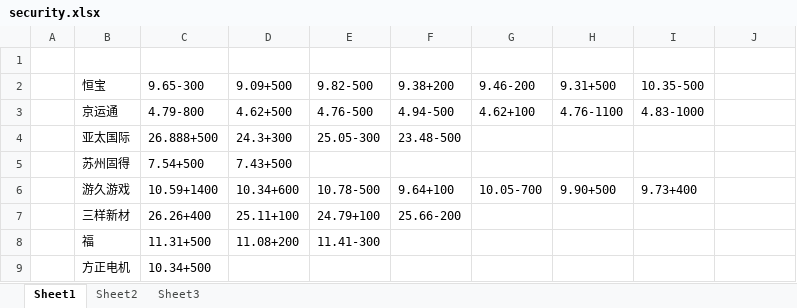
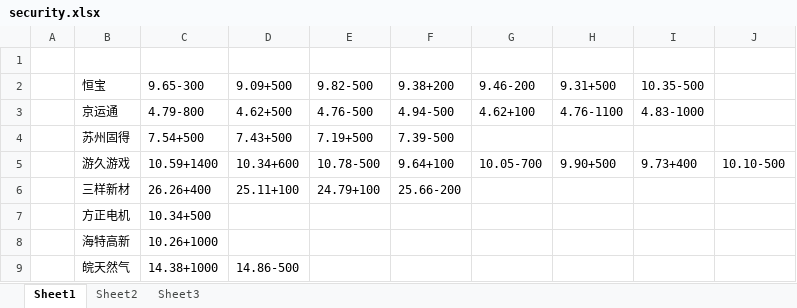
Before and after one commit to civa-z/myFirst, an Excel workbook: security.xlsx, sheet Sheet1, drawn as a sheet; values as stored, in another font and other column widths than the file's, no borders; removed rows and columns are numbered as before the commit, all else as after; the diff names each change by its address in the sheet, - before the commit and + after, or states it on an @@ line.

```diff
--- a/security.xlsx (sheet Sheet1)
+++ b/security.xlsx (sheet Sheet1)
-row 4:  | 亚太国际 | 26.888+500 | 24.3+300 | 25.05-300 | 23.48-500
-E4 (9.82-500): (empty)
+E4 (9.82-500): 7.19+500
-F4 (9.38+200): (empty)
+F4 (9.38+200): 7.39-500
-J5: (empty)
+J5: 10.10-500
-row 8:  | 福 | 11.31+500 | 11.08+200 | 11.41-300
+row 8:  | 海特高新 | 10.26+1000
+row 9:  | 皖天然气 | 14.38+1000 | 14.86-500
```
Also changed, not shown: 32 other files.
